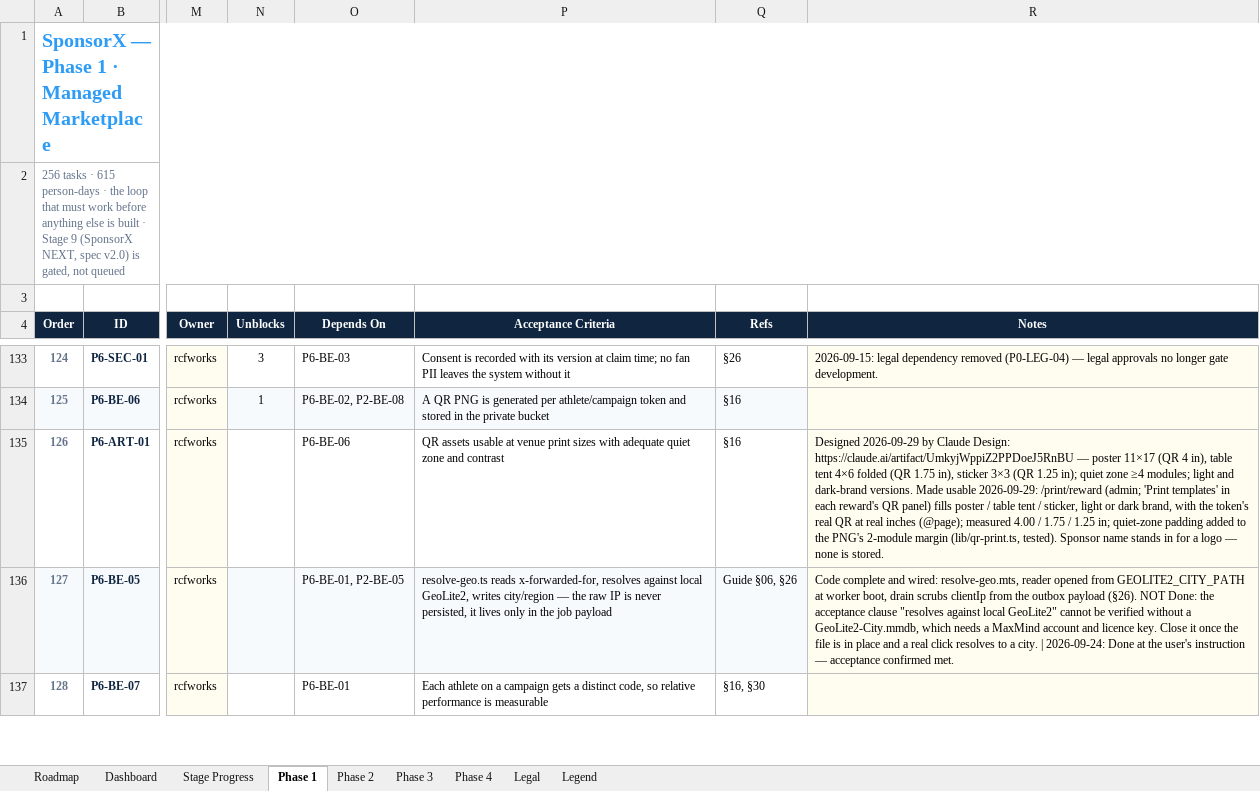
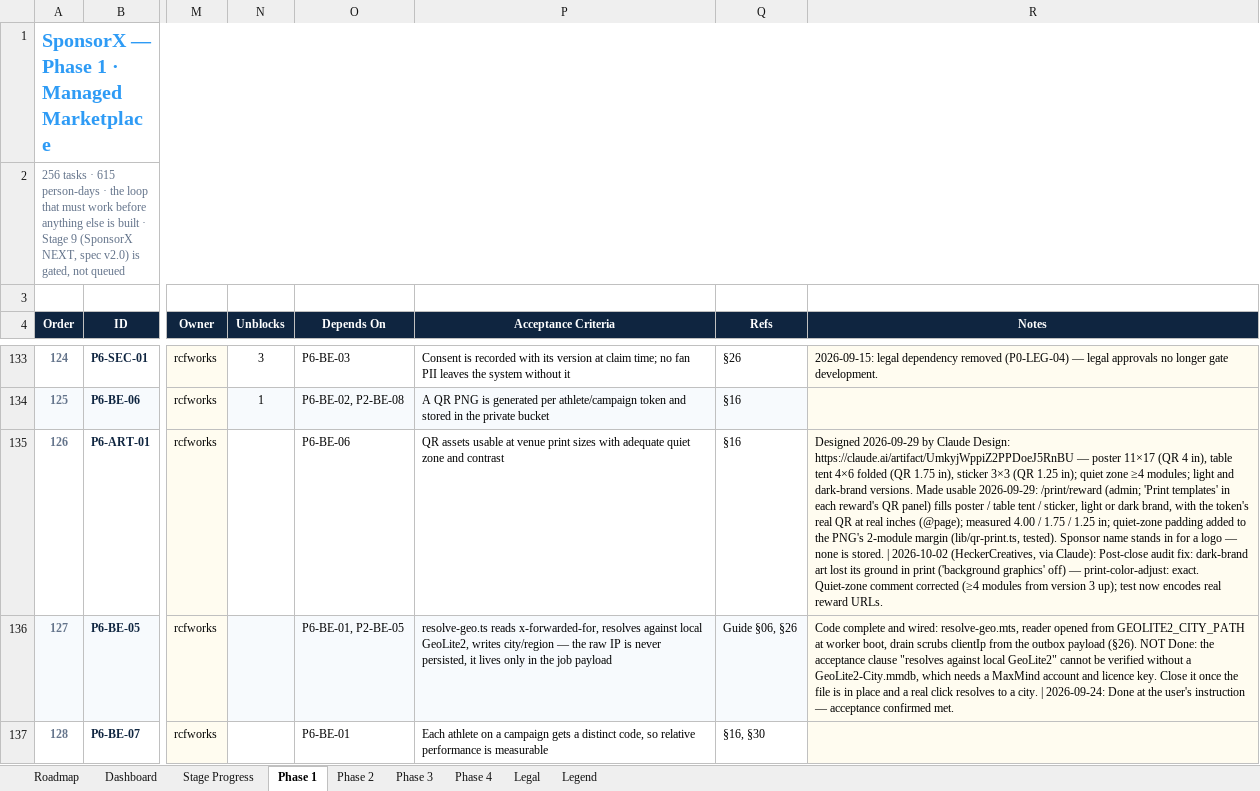
Before and after one commit to BTG-Sports/sponsorX_dev, an Excel workbook: Claude outputs/SponsorX-Full-Programme-Task-Board.xlsx, sheet Phase 1, drawn as a sheet; only a part is shown, gaps mark what is left out; values as stored, in another font and other column widths than the file's, no borders; conditional formats not drawn; the diff covers the shown part only; the diff names each change by its address in the sheet, - before the commit and + after, or states it on an @@ line.

```diff
--- a/Claude outputs/SponsorX-Full-Programme-Task-Board.xlsx (sheet Phase 1)
+++ b/Claude outputs/SponsorX-Full-Programme-Task-Board.xlsx (sheet Phase 1)
-R135 (Notes): …is stored.
+R135 (Notes): …is stored. | 2026-10-02 (HeckerCreatives, via Claude): Post-close audit fix: dark-brand art lost its ground in print ('background graphics' off) — print-color-adjust: exact. Quiet-zone comment corrected (≥4 modules from version 3 up); test now encodes real reward URLs.
```
Also changed, not shown: 1 added row and 39 edited cells elsewhere in this sheet, sheet Stage Progress, 1 other file.
